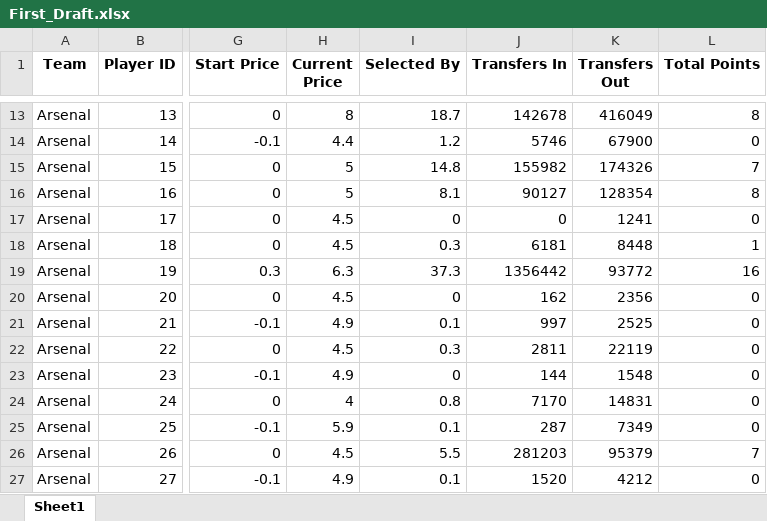
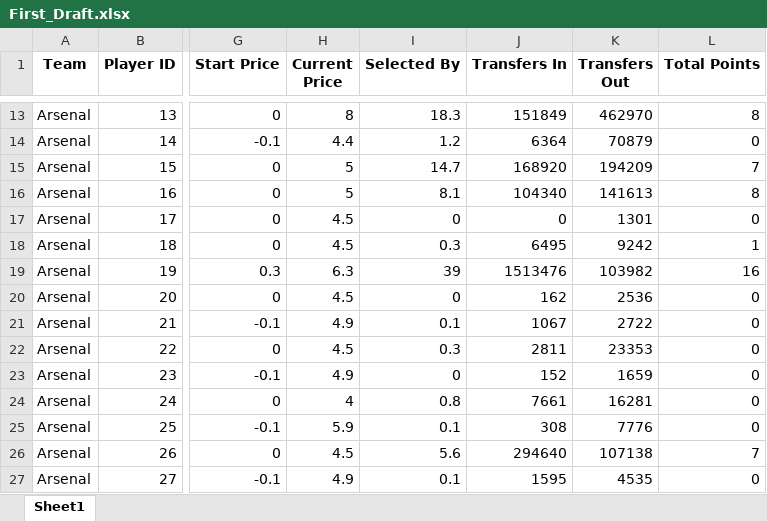
Before and after one commit to probablyvivek/Fantasy, an Excel workbook: First_Draft.xlsx, sheet Sheet1, drawn as a sheet; only a part is shown, gaps mark what is left out; values as stored, in another font and other column widths than the file's, no borders; the diff covers the shown part only; the diff names each change by its address in the sheet, - before the commit and + after, or states it on an @@ line.

```diff
--- a/First_Draft.xlsx (sheet Sheet1)
+++ b/First_Draft.xlsx (sheet Sheet1)
-I13 (Selected By): 18.7
+I13 (Selected By): 18.3
-J13 (Transfers In): 142678
+J13 (Transfers In): 151849
-K13 (Transfers Out): 416049
+K13 (Transfers Out): 462970
-J14 (Transfers In): 5746
+J14 (Transfers In): 6364
-K14 (Transfers Out): 67900
+K14 (Transfers Out): 70879
-I15 (Selected By): 14.8
+I15 (Selected By): 14.7
-J15 (Transfers In): 155982
+J15 (Transfers In): 168920
-K15 (Transfers Out): 174326
+K15 (Transfers Out): 194209
-J16 (Transfers In): 90127
+J16 (Transfers In): 104340
-K16 (Transfers Out): 128354
+K16 (Transfers Out): 141613
-K17 (Transfers Out): 1241
+K17 (Transfers Out): 1301
-J18 (Transfers In): 6181
+J18 (Transfers In): 6495
-K18 (Transfers Out): 8448
+K18 (Transfers Out): 9242
-I19 (Selected By): 37.3
+I19 (Selected By): 39
-J19 (Transfers In): 1356442
+J19 (Transfers In): 1513476
-K19 (Transfers Out): 93772
+K19 (Transfers Out): 103982
-K20 (Transfers Out): 2356
+K20 (Transfers Out): 2536
-J21 (Transfers In): 997
+J21 (Transfers In): 1067
-K21 (Transfers Out): 2525
+K21 (Transfers Out): 2722
-K22 (Transfers Out): 22119
+K22 (Transfers Out): 23353
-J23 (Transfers In): 144
+J23 (Transfers In): 152
-K23 (Transfers Out): 1548
+K23 (Transfers Out): 1659
-J24 (Transfers In): 7170
+J24 (Transfers In): 7661
-K24 (Transfers Out): 14831
+K24 (Transfers Out): 16281
-J25 (Transfers In): 287
+J25 (Transfers In): 308
-K25 (Transfers Out): 7349
+K25 (Transfers Out): 7776
-I26 (Selected By): 5.5
+I26 (Selected By): 5.6
-J26 (Transfers In): 281203
+J26 (Transfers In): 294640
-K26 (Transfers Out): 95379
+K26 (Transfers Out): 107138
-J27 (Transfers In): 1520
+J27 (Transfers In): 1595
-K27 (Transfers Out): 4212
+K27 (Transfers Out): 4535
```
Also changed, not shown: 1292 edited cells elsewhere in this sheet.
